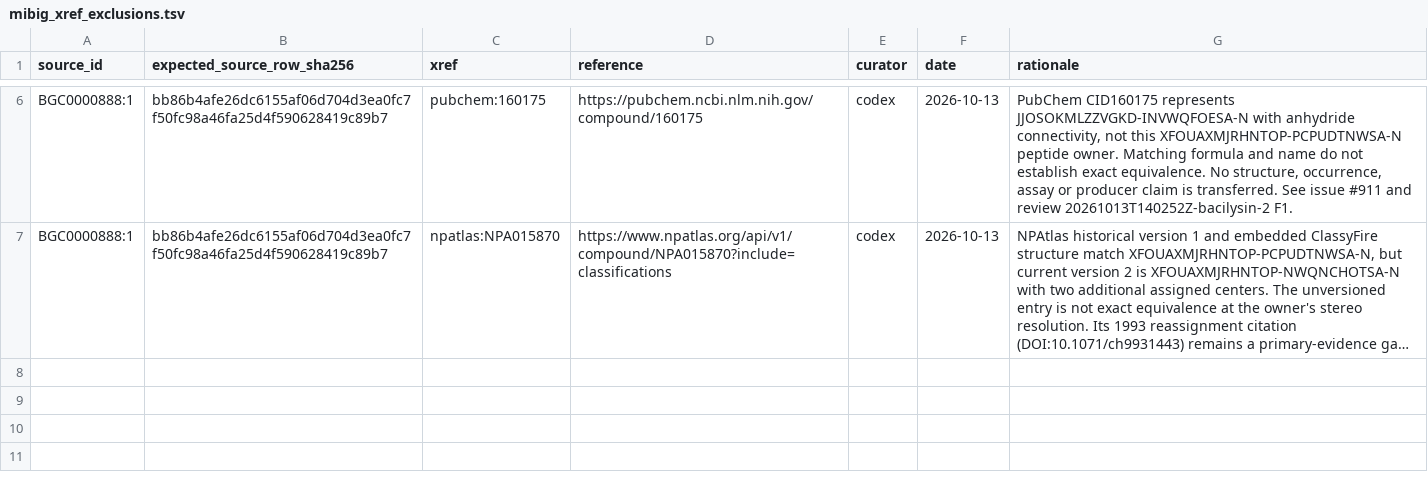
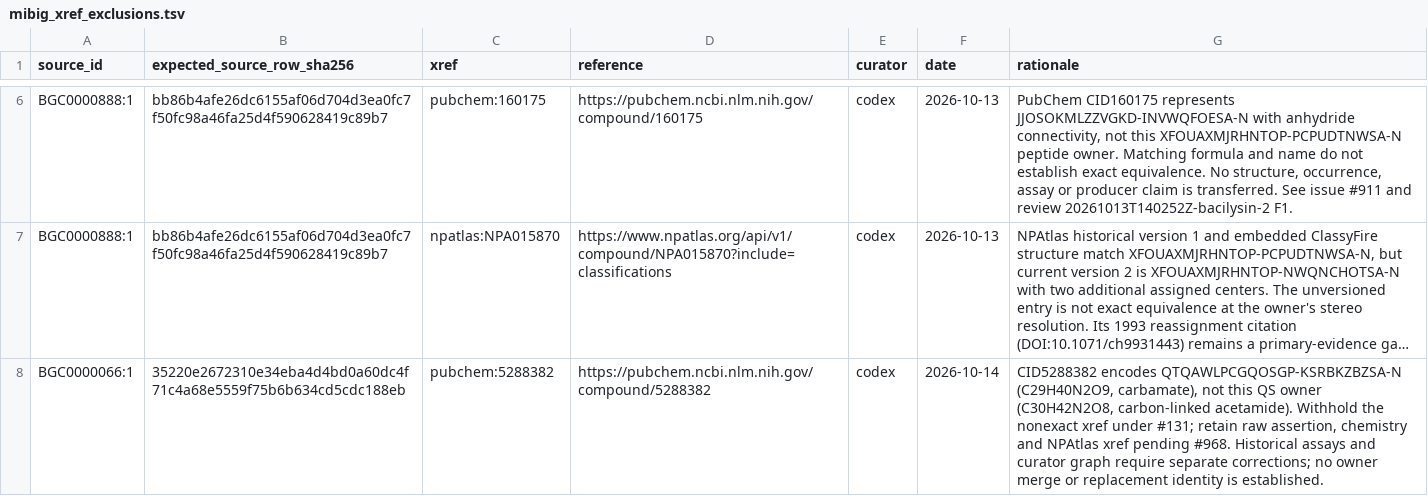
Before and after one commit to CultureBotAI/NaturalProductMech, a TSV file: curation/mibig_xref_exclusions.tsv, drawn as a sheet; only a part is shown, gaps mark what is left out; long unchanged cells end in …; the diff names each change by its address in the sheet, - before the commit and + after, or states it on an @@ line.

```diff
--- a/curation/mibig_xref_exclusions.tsv
+++ b/curation/mibig_xref_exclusions.tsv
+row 8: BGC0000066:1 | 35220e2672310e34eba4d4bd0a60dc4f71c4a68e5559f75b6b634cd5cdc188eb | pubchem:5288382 | https://pubchem.ncbi.nlm.nih.gov/compound/5288382 | codex | 2026-10-14 | CID5288382 encodes QTQAWLPCGQOSGP-KSRBKZBZSA-N (C29H40N2O9, carbamate), not this QS owner (C30H42N2O8, carbon-linked acetamide). Withhold the nonexact xref under #131; retain raw assertion, chemistry and NPAtlas xref pending #968. Historical assays and curator graph require separate corrections; no owner merge or replacement identity is established.
```
Also changed, not shown: 49 other files.
